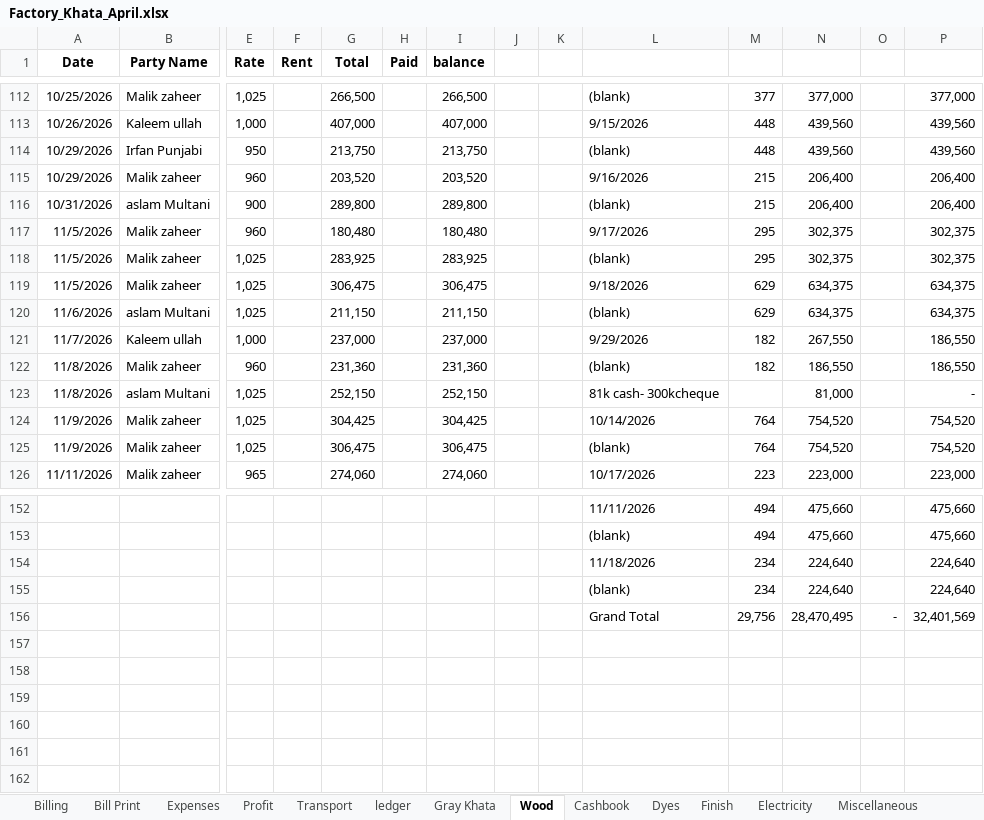
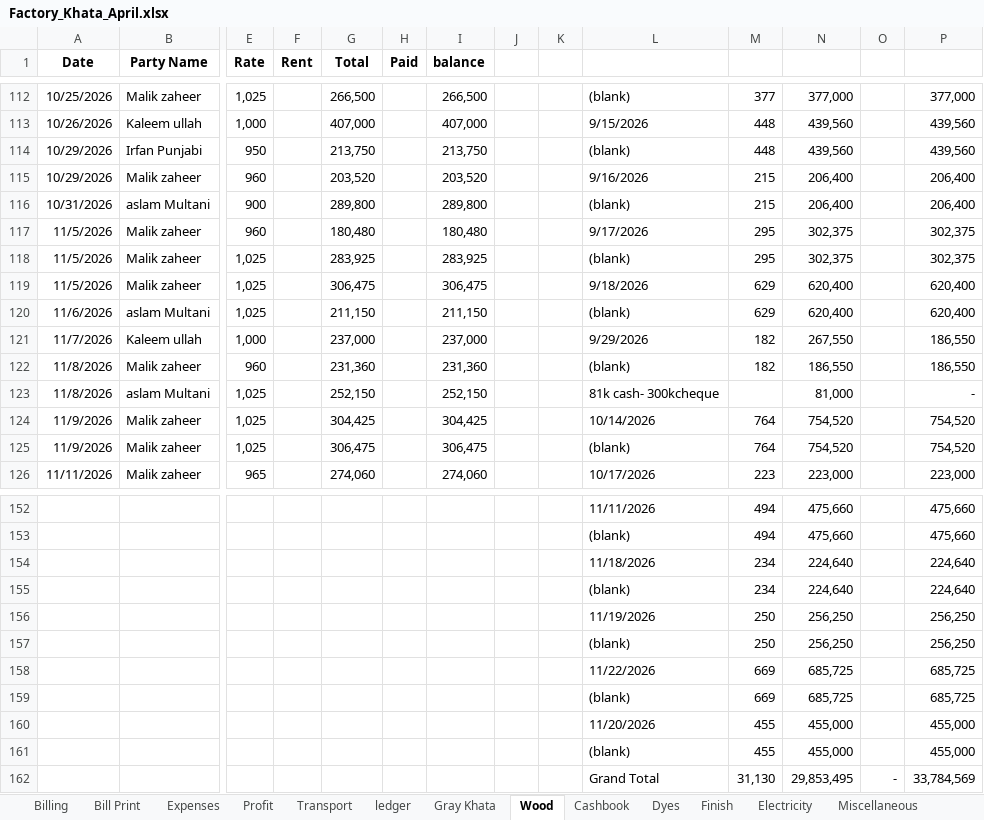
Before and after one commit to omerrazzaq4/Alhamd_April, an Excel workbook: Factory_Khata_April.xlsx, sheet Wood, drawn as a sheet; only a part is shown, gaps mark what is left out; values as stored, in another font and other column widths than the file's, no borders; charts and pictures and table styles not drawn; removed rows and columns are numbered as before the commit, all else as after; rows hold the shown columns only; the diff names each change by its address in the sheet, - before the commit and + after, or states it on an @@ line.

```diff
--- a/Factory_Khata_April.xlsx (sheet Wood)
+++ b/Factory_Khata_April.xlsx (sheet Wood)
-N119:N120: 634,375
+N119:N120: 620,400
-P119:P120: 634,375
+P119:P120: 620,400
-row 156:  |  |  |  |  |  |  |  |  | Grand Total | 29,756 | 28,470,495 | - | 32,401,569
+row 156:  |  |  |  |  |  |  |  |  | 11/19/2026 | 250 | 256,250 |  | 256,250
+row 157:  |  |  |  |  |  |  |  |  | (blank) | 250 | 256,250 |  | 256,250
+row 158:  |  |  |  |  |  |  |  |  | 11/22/2026 | 669 | 685,725 |  | 685,725
+row 159:  |  |  |  |  |  |  |  |  | (blank) | 669 | 685,725 |  | 685,725
+row 160:  |  |  |  |  |  |  |  |  | 11/20/2026 | 455 | 455,000 |  | 455,000
+row 161:  |  |  |  |  |  |  |  |  | (blank) | 455 | 455,000 |  | 455,000
+row 162:  |  |  |  |  |  |  |  |  | Grand Total | 31,130 | 29,853,495 | - | 33,784,569
```
Also changed, not shown: sheet Cashbook, sheet ledger, sheet Profit, formulas that keep their value, charts or pictures.
